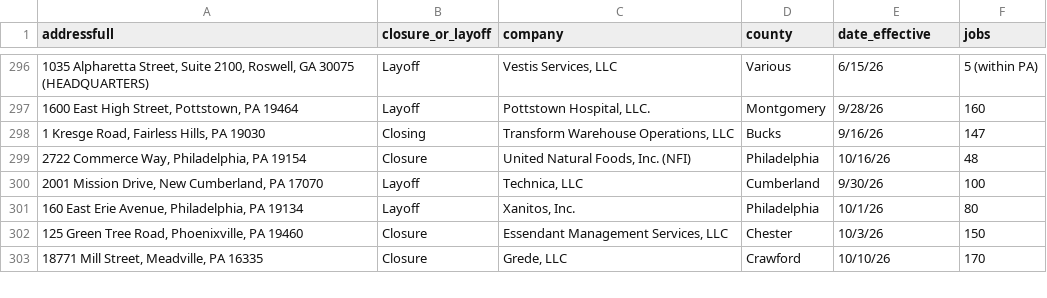
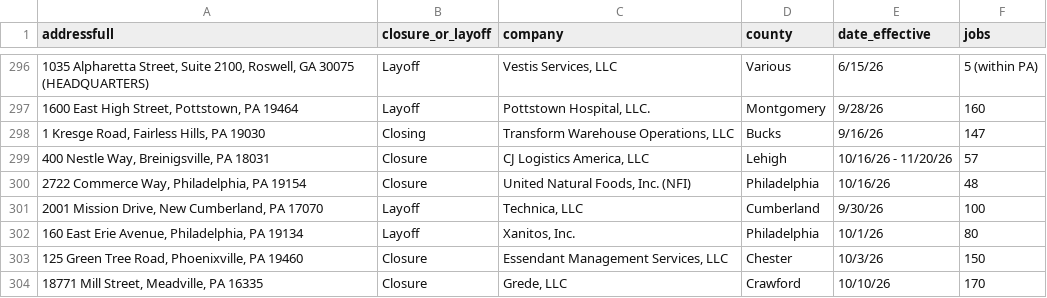
Before and after one commit to FTS-IE/github-actions-tut, a CSV file: data/pa.csv, drawn as a sheet; only a part is shown, gaps mark what is left out; the diff names each change by its address in the sheet, - before the commit and + after, or states it on an @@ line.

```diff
--- a/data/pa.csv
+++ b/data/pa.csv
+row 299: 400 Nestle Way, Breinigsville, PA 18031 | Closure | CJ Logistics America, LLC | Lehigh | 10/16/26 - 11/20/26 | 57
```
Also changed, not shown: data/de.csv, data/me.csv, 8 other files.
